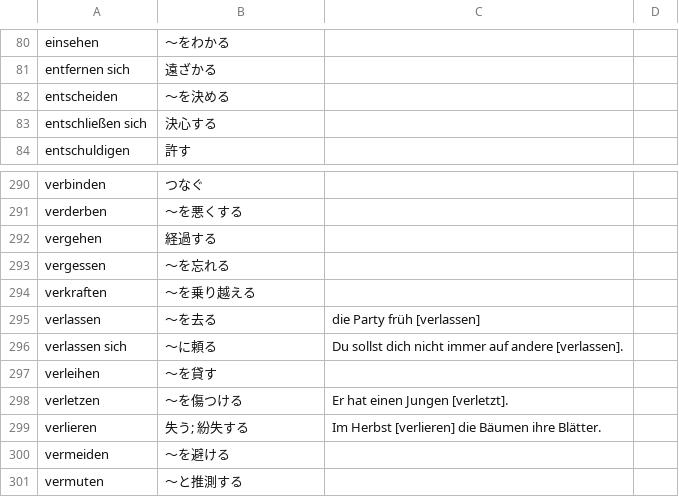
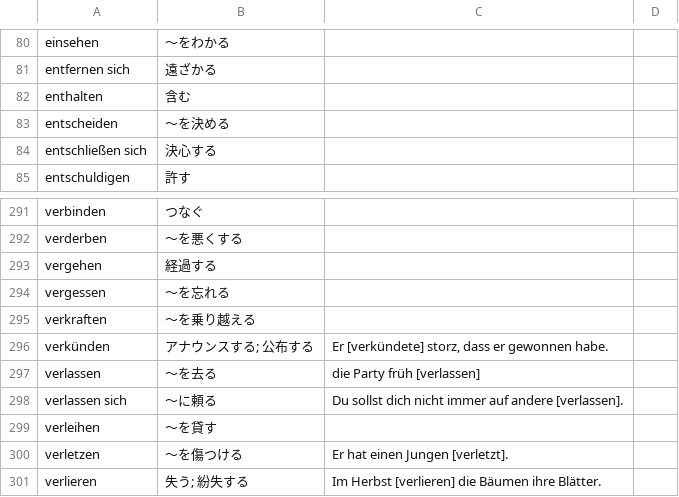
Before and after one commit to autologie/lernkartei, a TSV file: src/dict.tsv, drawn as a sheet; only a part is shown, gaps mark what is left out; the shorter side is filled out with more unchanged rows; the diff names each change by its address in the sheet, - before the commit and + after, or states it on an @@ line.

```diff
--- a/src/dict.tsv
+++ b/src/dict.tsv
+row 82: enthalten | 含む
+row 296: verkünden | アナウンスする; 公布する | Er [verkündete] storz, dass er gewonnen habe.
```
Also changed, not shown: 7 other files.
